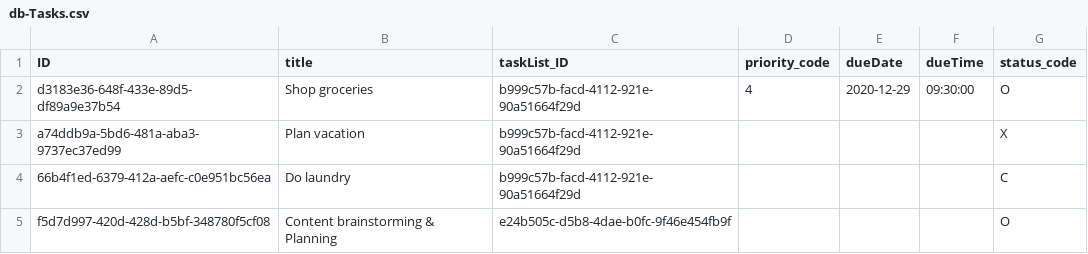
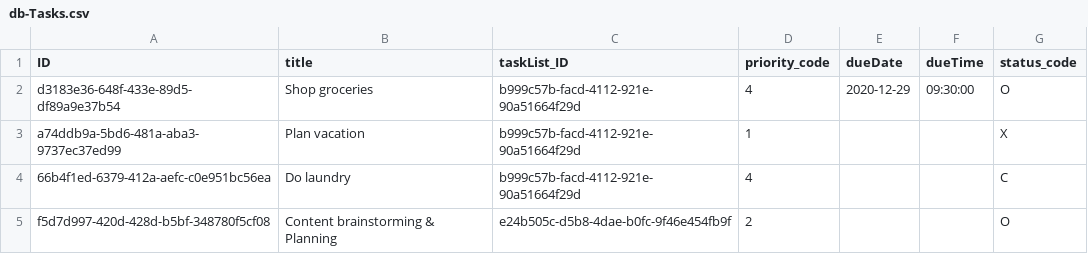
Before and after one commit to wittro-sap/cap-todoey, a CSV file: db/data/db-Tasks.csv, drawn as a sheet.

Commit message:
Filter tasks by priorities

```diff
--- a/db/data/db-Tasks.csv
+++ b/db/data/db-Tasks.csv
@@ -2,4 +2,4 @@ ID;title;taskList_ID;priority_code;dueDate;dueTime;status_code
 d3183e36-648f-433e-89d5-df89a9e37b54;Shop groceries;b999c57b-facd-4112-921e-90a51664f29d;4;2020-12-29;09:30:00;O
-a74ddb9a-5bd6-481a-aba3-9737ec37ed99;Plan vacation;b999c57b-facd-4112-921e-90a51664f29d;;;;X
-66b4f1ed-6379-412a-aefc-c0e951bc56ea;Do laundry;b999c57b-facd-4112-921e-90a51664f29d;;;;C
-f5d7d997-420d-428d-b5bf-348780f5cf08;Content brainstorming & Planning;e24b505c-d5b8-4dae-b0fc-9f46e454fb9f;;;;O
+a74ddb9a-5bd6-481a-aba3-9737ec37ed99;Plan vacation;b999c57b-facd-4112-921e-90a51664f29d;1;;;X
+66b4f1ed-6379-412a-aefc-c0e951bc56ea;Do laundry;b999c57b-facd-4112-921e-90a51664f29d;4;;;C
+f5d7d997-420d-428d-b5bf-348780f5cf08;Content brainstorming & Planning;e24b505c-d5b8-4dae-b0fc-9f46e454fb9f;2;;;O
```
Also changed, not shown: 1 other file.
